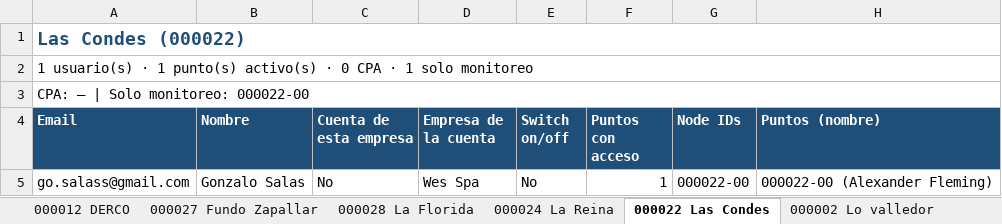
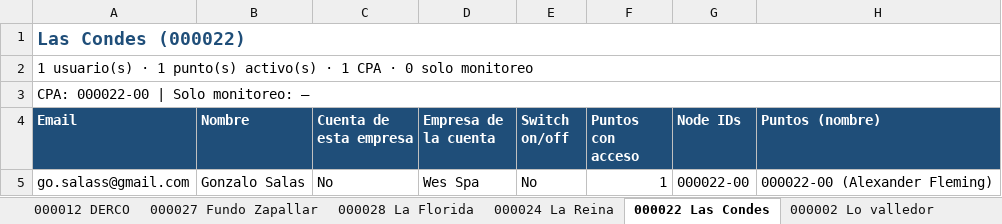
Before and after one commit to anibaloperacionesWes/wes-scripts, an Excel workbook: reports/Usuarios/acceso_por_empresa/accesos_por_empresa.xlsx, sheet 000022 Las Condes, drawn as a sheet; values as stored, in another font and other column widths than the file's, no borders; the diff names each change by its address in the sheet, - before the commit and + after, or states it on an @@ line.

```diff
--- a/reports/Usuarios/acceso_por_empresa/accesos_por_empresa.xlsx (sheet 000022 Las Condes)
+++ b/reports/Usuarios/acceso_por_empresa/accesos_por_empresa.xlsx (sheet 000022 Las Condes)
-A2 (Email): …activo(s) · 0 CPA · 1 solo monitoreo
+A2 (Email): …activo(s) · 1 CPA · 0 solo monitoreo
-A3 (Email): CPA: — | Solo monitoreo: 000022-00
+A3 (Email): CPA: 000022-00 | Solo monitoreo: —
```
Also changed, not shown: sheet CPA control, sheet Puntos, sheet Resumen, sheet 000017 Renca, sheet 000012 DERCO, sheet 000008 CORMUP, 2 more sheets, reports/Horarios_control_hidrico_clientes_wes.xlsx, 3 other files.
